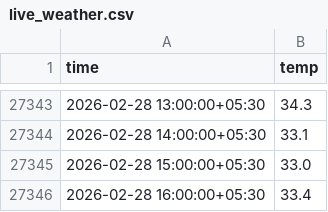
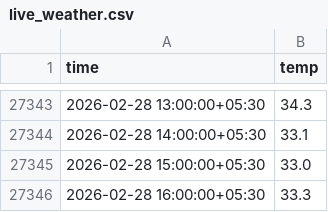
Before and after one commit to Shashank-kalasani/Predict_weather, a CSV file: data/live_weather.csv, drawn as a sheet; only a part is shown, gaps mark what is left out.

```diff
--- a/data/live_weather.csv
+++ b/data/live_weather.csv
@@ -27345,2 +27345,2 @@ time,temp
 2026-02-28 15:00:00+05:30,33.0
-2026-02-28 16:00:00+05:30,33.4
+2026-02-28 16:00:00+05:30,33.3
```
